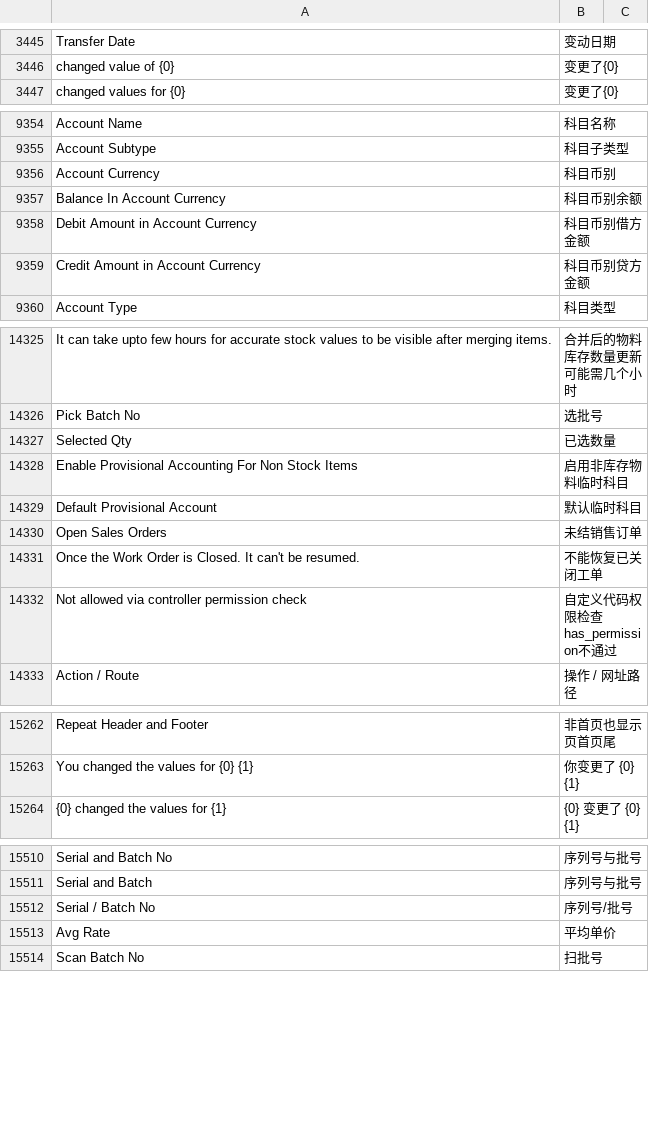
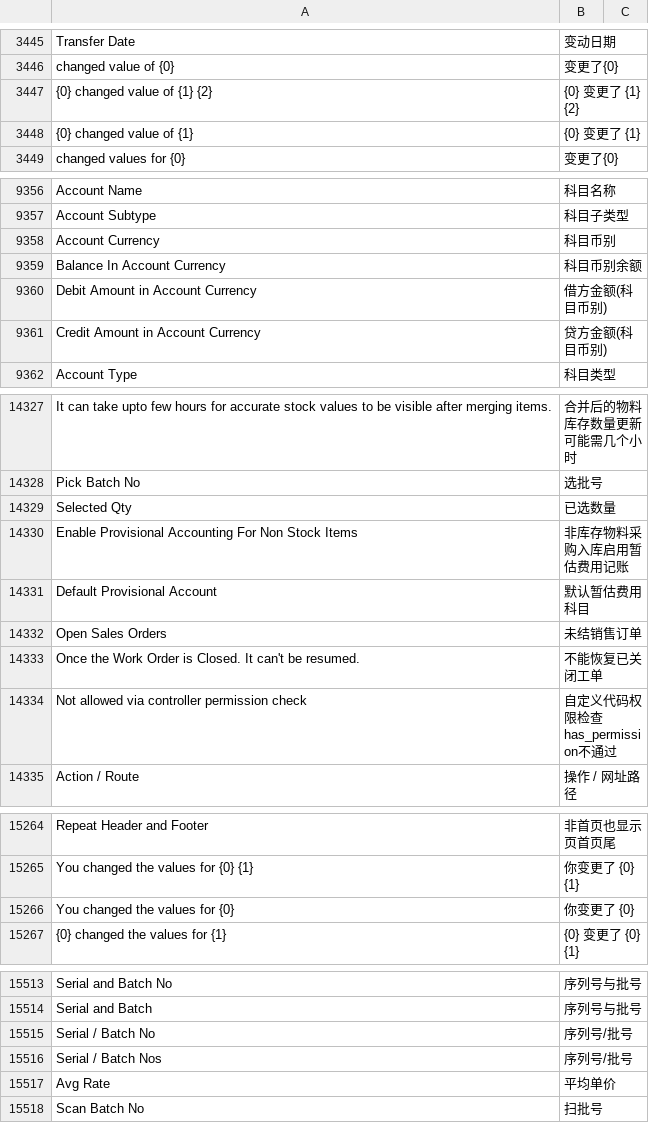
Before and after one commit to z1coyan/erpnext_chinese, a CSV file: erpnext_chinese/translations/zh.csv, drawn as a sheet; only a part is shown, gaps mark what is left out; the diff covers the shown part only.

```diff
--- a/erpnext_chinese/translations/zh.csv
+++ b/erpnext_chinese/translations/zh.csv
@@ -3452,2 +3452,4 @@ Transfer Date,变动日期
 changed value of {0},变更了{0}
+{0} changed value of {1} {2},{0} 变更了 {1} {2}
+{0} changed value of {1},{0} 变更了 {1}
 changed values for {0},变更了{0}
@@ -9376,4 +9378,4 @@ Account Currency,科目币别
 Balance In Account Currency,科目币别余额
-Debit Amount in Account Currency,科目币别借方金额
-Credit Amount in Account Currency,科目币别贷方金额
+Debit Amount in Account Currency,借方金额(科目币别)
+Credit Amount in Account Currency,贷方金额(科目币别)
 Account Type,科目类型
@@ -14842,4 +14844,4 @@ Pick Batch No,选批号
 Selected Qty,已选数量
-Enable Provisional Accounting For Non Stock Items,启用非库存物料临时科目
-Default Provisional Account,默认临时科目
+Enable Provisional Accounting For Non Stock Items,非库存物料采购入库启用暂估费用记账
+Default Provisional Account,默认暂估费用科目
 Open Sales Orders,未结销售订单
@@ -15803,2 +15805,3 @@ Repeat Header and Footer,非首页也显示页首页尾
 You changed the values for {0} {1},你变更了 {0} {1}
+You changed the values for {0},你变更了 {0}
 {0} changed the values for {1},{0} 变更了 {0} {1}
@@ -16052,2 +16055,3 @@ Serial and Batch,序列号与批号
 Serial / Batch No,序列号/批号
+Serial / Batch Nos,序列号/批号
 Avg Rate,平均单价
```
Also changed, not shown: 31 added rows and 1 edited cell elsewhere in this file, 1 other file.
